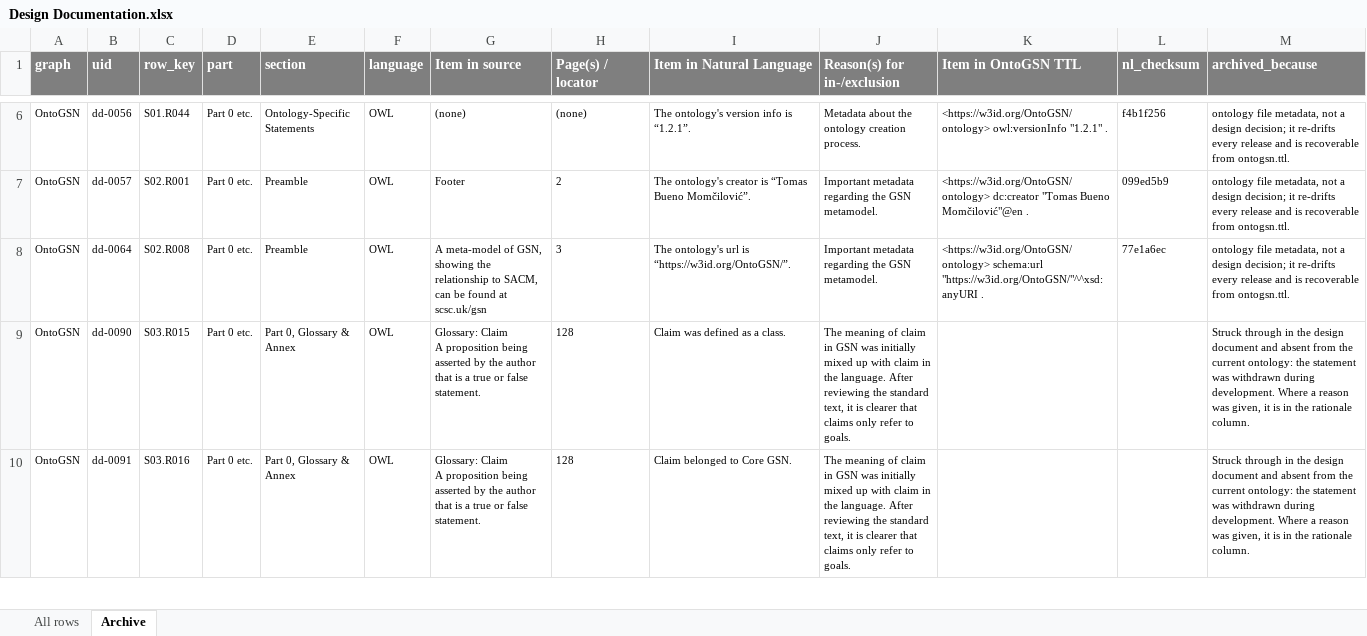
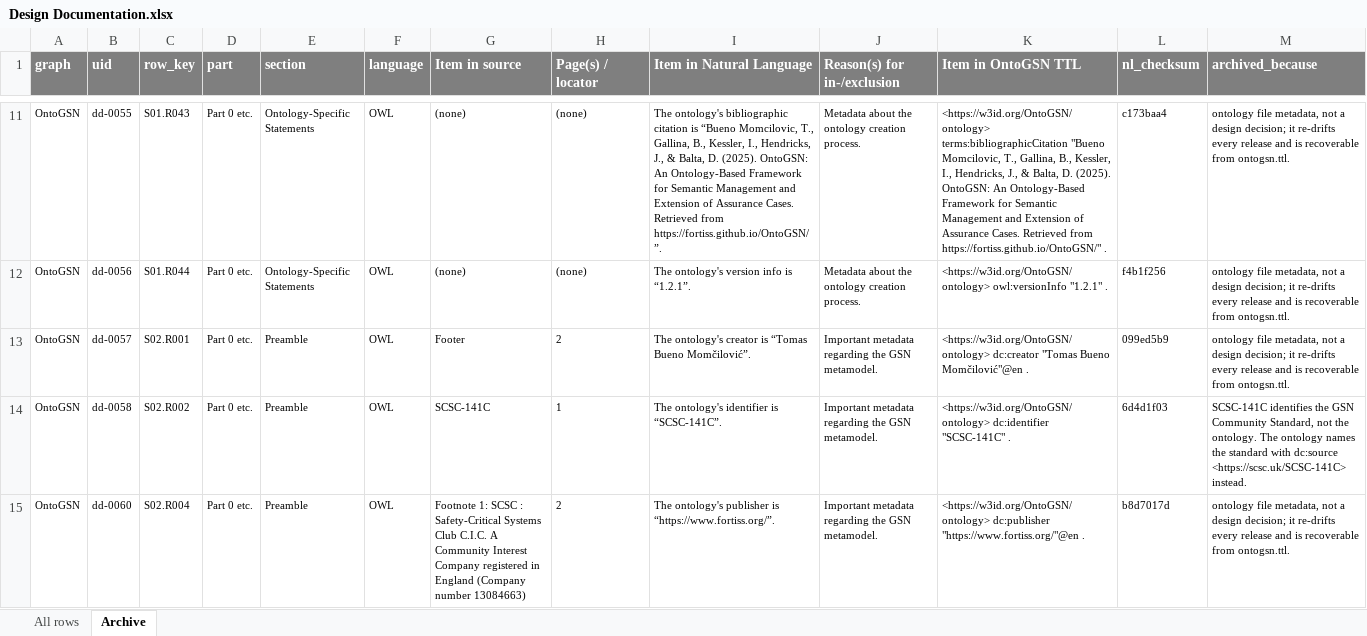
Before and after one commit to fortiss/OntoGSN, an Excel workbook: development/design/Design Documentation.xlsx, sheet Archive, drawn as a sheet; only a part is shown, gaps mark what is left out; the shorter side is filled out with more unchanged rows; values as stored, in another font and other column widths than the file's, no borders; the diff covers the shown part only; the diff names each change by its address in the sheet, - before the commit and + after, or states it on an @@ line.

```diff
--- a/development/design/Design Documentation.xlsx (sheet Archive)
+++ b/development/design/Design Documentation.xlsx (sheet Archive)
+row 11: OntoGSN | dd-0055 | S01.R043 | Part 0 etc. | Ontology-Specific Statements | OWL | (none) | (none) | The ontology's bibliographic citation is “Bueno Momcilovic, T., Gallina, B., Kessler, I., Hendricks, J., & Balta, D. (2025). OntoGSN: An Ontology-Based Framework for Semantic Management and Extension of Assurance Cases. Retrieved from https://fortiss.github.io/OntoGSN/”. | Metadata about the ontology creation process. | <https://w3id.org/OntoGSN/ontology> terms:bibliographicCitation "Bueno Momcilovic, T., Gallina, B., Kessler, I., Hendricks, J., & Balta, D. (2025). OntoGSN: An Ontology-Based Framework for Semantic Management and Extension of Assurance Cases. Retrieved from https://fortiss.github.io/OntoGSN/" . | c173baa4 | ontology file metadata, not a design decision; it re-drifts every release and is recoverable from ontogsn.ttl.
+row 14: OntoGSN | dd-0058 | S02.R002 | Part 0 etc. | Preamble | OWL | SCSC-141C | 1 | The ontology's identifier is “SCSC-141C”. | Important metadata regarding the GSN metamodel. | <https://w3id.org/OntoGSN/ontology> dc:identifier "SCSC-141C" . | 6d4d1f03 | SCSC-141C identifies the GSN Community Standard, not the ontology. The ontology names the standard with dc:source <https://scsc.uk/SCSC-141C> instead.
+row 15: OntoGSN | dd-0060 | S02.R004 | Part 0 etc. | Preamble | OWL | Footnote 1: SCSC : Safety-Critical Systems Club C.I.C. A Community Interest Company registered in England (Company number 13084663) | 2 | The ontology's publisher is “https://www.fortiss.org/”. | Important metadata regarding the GSN metamodel. | <https://w3id.org/OntoGSN/ontology> dc:publisher "https://www.fortiss.org/"@en . | b8d7017d | ontology file metadata, not a design decision; it re-drifts every release and is recoverable from ontogsn.ttl.
```
Also changed, not shown: 8 added rows elsewhere in this sheet, sheet All rows, 39 other files.
